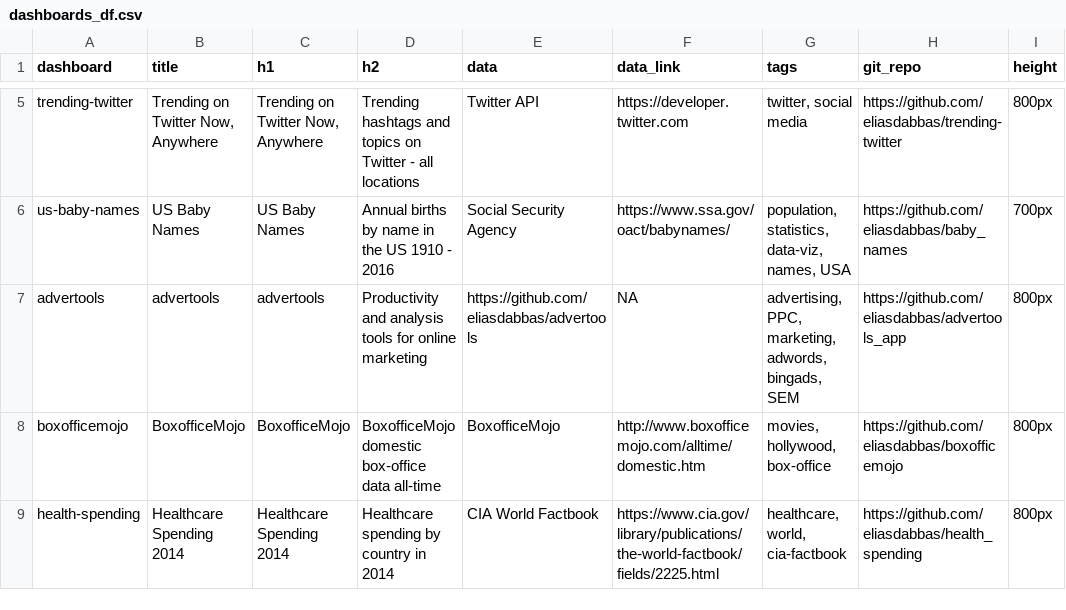
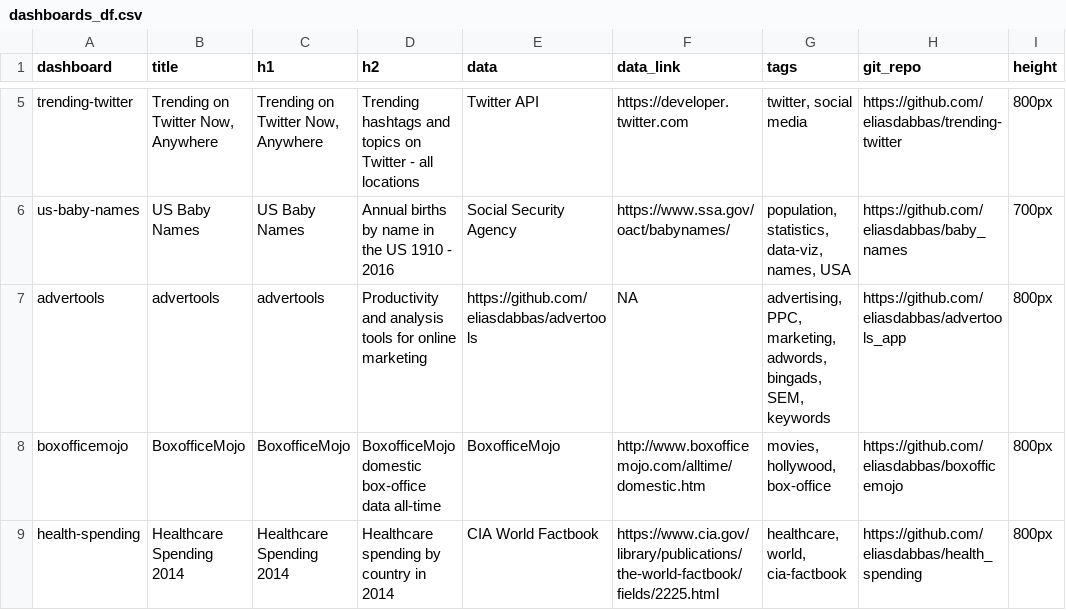
Before and after one commit to eliasdabbas/dashboardom, a CSV file: data/dashboards_df.csv, drawn as a sheet; only a part is shown, gaps mark what is left out.

Commit message:
Add keywords tag to advertools dashboard

```diff
--- a/data/dashboards_df.csv
+++ b/data/dashboards_df.csv
@@ -6,3 +6,3 @@ trending-twitter,"Trending on Twitter Now, Anywhere","Trending on Twitter Now, A
 us-baby-names,US Baby Names,US Baby Names,Annual births by name in the US 1910 - 2016,Social Security Agency,https://www.ssa.gov/oact/babynames/,"population, statistics, data-viz, names, USA",https://github.com/eliasdabbas/baby_names,700px
-advertools,advertools,advertools,Productivity and analysis tools for online marketing,https://github.com/eliasdabbas/advertools,NA,"advertising, PPC, marketing, adwords, bingads, SEM",https://github.com/eliasdabbas/advertools_app,800px
+advertools,advertools,advertools,Productivity and analysis tools for online marketing,https://github.com/eliasdabbas/advertools,NA,"advertising, PPC, marketing, adwords, bingads, SEM, keywords",https://github.com/eliasdabbas/advertools_app,800px
 boxofficemojo,BoxofficeMojo,BoxofficeMojo,BoxofficeMojo domestic box-office data all-time,BoxofficeMojo,http://www.boxofficemojo.com/alltime/domestic.htm,"movies, hollywood, box-office",https://github.com/eliasdabbas/boxofficemojo,800px
```
